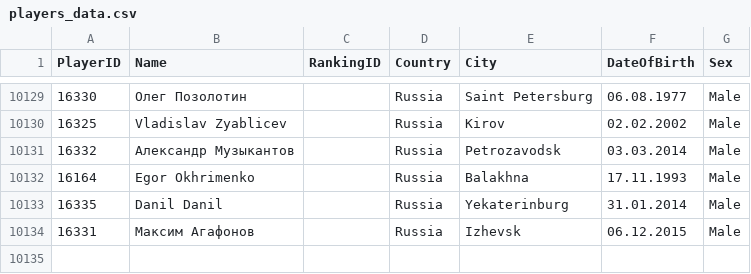
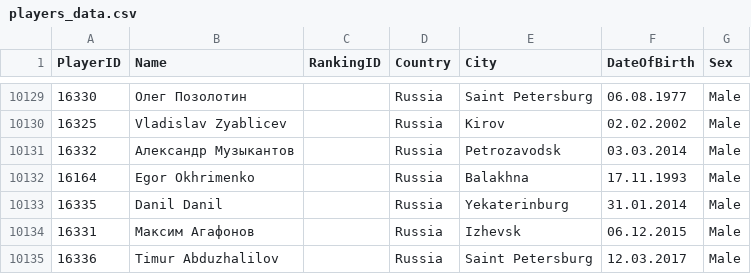
Before and after one commit to amundfylling/Scorpion-Scraper-2.0, a CSV file: data/players_data.csv, drawn as a sheet; only a part is shown, gaps mark what is left out.

```diff
--- a/data/players_data.csv
+++ b/data/players_data.csv
@@ -10134 +10134,2 @@
 16331,Максим Агафонов,,Russia,Izhevsk,06.12.2015,Male
+16336,Timur Abduzhalilov,,Russia,Saint Petersburg,12.03.2017,Male
```
Also changed, not shown: data/tournament_data.csv, 1 other file.
